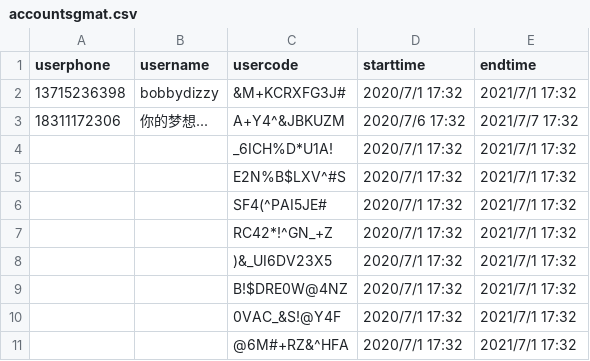
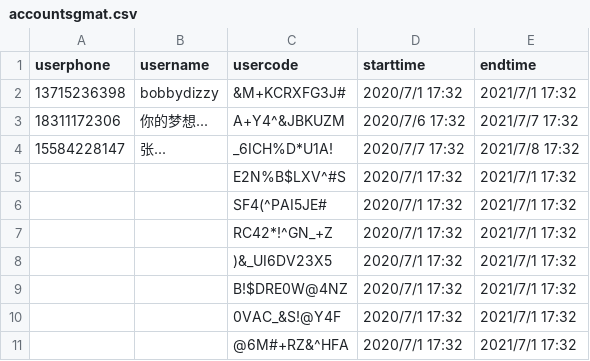
Before and after one commit to rajna/toeflexam, a CSV file: toeflzhanghao/accountsgmat.csv, drawn as a sheet.

```diff
--- a/toeflzhanghao/accountsgmat.csv
+++ b/toeflzhanghao/accountsgmat.csv
@@ -3,3 +3,3 @@ userphone,username,usercode,starttime,endtime
 18311172306,你的梦想...,A+Y4^&JBKUZM,2020/7/6 17:32,2021/7/7 17:32
-,,_6ICH%D*U1A!,2020/7/1 17:32,2021/7/1 17:32
+15584228147,张...,_6ICH%D*U1A!,2020/7/7 17:32,2021/7/8 17:32
 ,,E2N%B$LXV^#S,2020/7/1 17:32,2021/7/1 17:32
```
Also changed, not shown: 2 other files.
